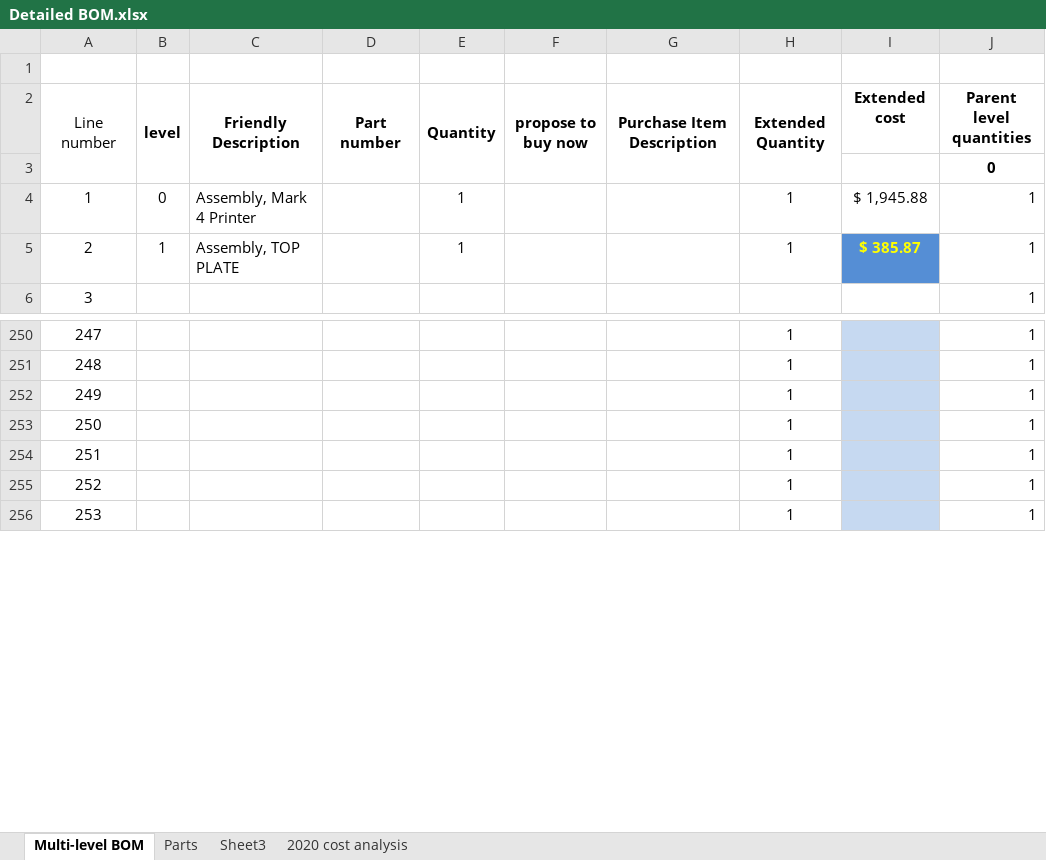
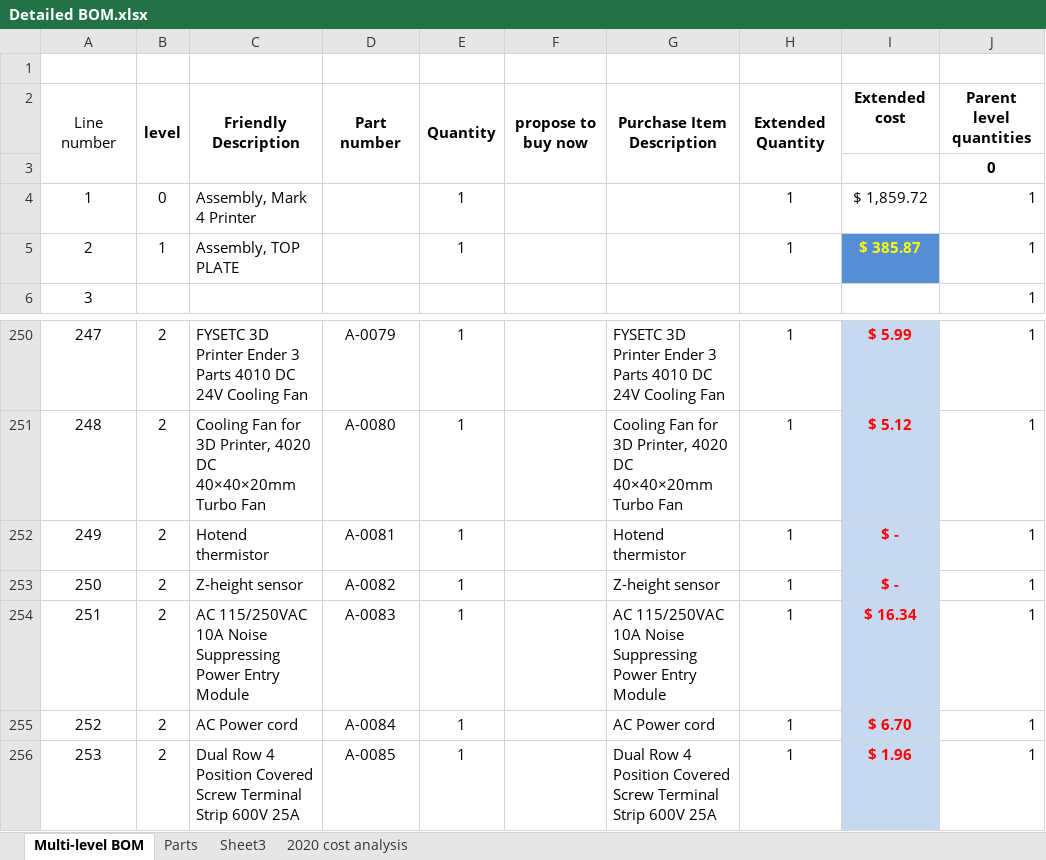
Before and after one commit to BainbridgeArtisanResourceNetwork/Mark4_printer, an Excel workbook: Detailed BOM.xlsx, sheet Multi-level BOM, drawn as a sheet; only a part is shown, gaps mark what is left out; values as stored, in another font and other column widths than the file's, no borders; conditional formats not drawn; the diff covers the shown part only; the diff names each change by its address in the sheet, - before the commit and + after, or states it on an @@ line.

Commit message:
New BOM file with added electrical parts.

```diff
--- a/Detailed BOM.xlsx (sheet Multi-level BOM)
+++ b/Detailed BOM.xlsx (sheet Multi-level BOM)
-I4: $ 1,945.88
+I4: $ 1,859.72
-B250:B256: (empty)
+B250:B256: 2
-C250: (empty)
+C250: FYSETC 3D Printer Ender 3 Parts 4010 DC 24V Cooling Fan
-D250: (empty)
+D250: A-0079
-E250:E256: (empty)
+E250:E256: 1
-G250: (empty)
+G250: FYSETC 3D Printer Ender 3 Parts 4010 DC 24V Cooling Fan
-I250: (empty)
+I250: $ 5.99
-C251: (empty)
+C251: Cooling Fan for 3D Printer, 4020 DC 40×40×20mm Turbo Fan
-D251: (empty)
+D251: A-0080
-G251: (empty)
+G251: Cooling Fan for 3D Printer, 4020 DC 40×40×20mm Turbo Fan
-I251: (empty)
+I251: $ 5.12
-C252: (empty)
+C252: Hotend thermistor
-D252: (empty)
+D252: A-0081
-G252: (empty)
+G252: Hotend thermistor
-I252:I253: (empty)
+I252:I253: $ -
-C253: (empty)
+C253: Z-height sensor
-D253: (empty)
+D253: A-0082
-G253: (empty)
+G253: Z-height sensor
-C254: (empty)
+C254: AC 115/250VAC 10A Noise Suppressing Power Entry Module
-D254: (empty)
+D254: A-0083
-G254: (empty)
+G254: AC 115/250VAC 10A Noise Suppressing Power Entry Module
-I254: (empty)
+I254: $ 16.34
-C255: (empty)
+C255: AC Power cord
-D255: (empty)
+D255: A-0084
-G255: (empty)
+G255: AC Power cord
-I255: (empty)
+I255: $ 6.70
-C256: (empty)
+C256: Dual Row 4 Position Covered Screw Terminal Strip 600V 25A
-D256: (empty)
+D256: A-0085
-G256: (empty)
+G256: Dual Row 4 Position Covered Screw Terminal Strip 600V 25A
-I256: (empty)
+I256: $ 1.96
```
Also changed, not shown: 132 edited cells elsewhere in this sheet, sheet Parts, formulas that keep their value, charts or pictures.
